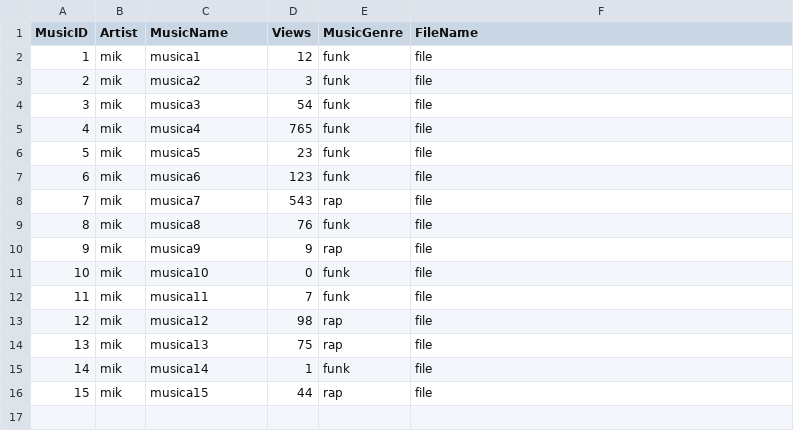
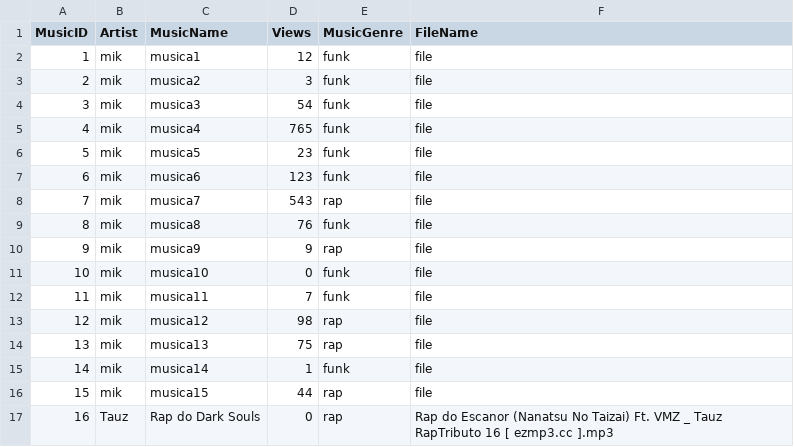
Before and after one commit to Guibpb/Trabalho-POO, a CSV file: IdeaProjects/USPfy2/musics.csv, drawn as a sheet; the diff names each change by its address in the sheet, - before the commit and + after, or states it on an @@ line.

```diff
--- a/IdeaProjects/USPfy2/musics.csv
+++ b/IdeaProjects/USPfy2/musics.csv
+row 17: 16 | Tauz | Rap do Dark Souls | 0 | rap | Rap do Escanor (Nanatsu No Taizai) Ft. VMZ _ Tauz RapTributo 16 [ ezmp3.cc ].mp3
```
Also changed, not shown: IdeaProjects/USPfy2/mplaylists.csv, 6 other files.
